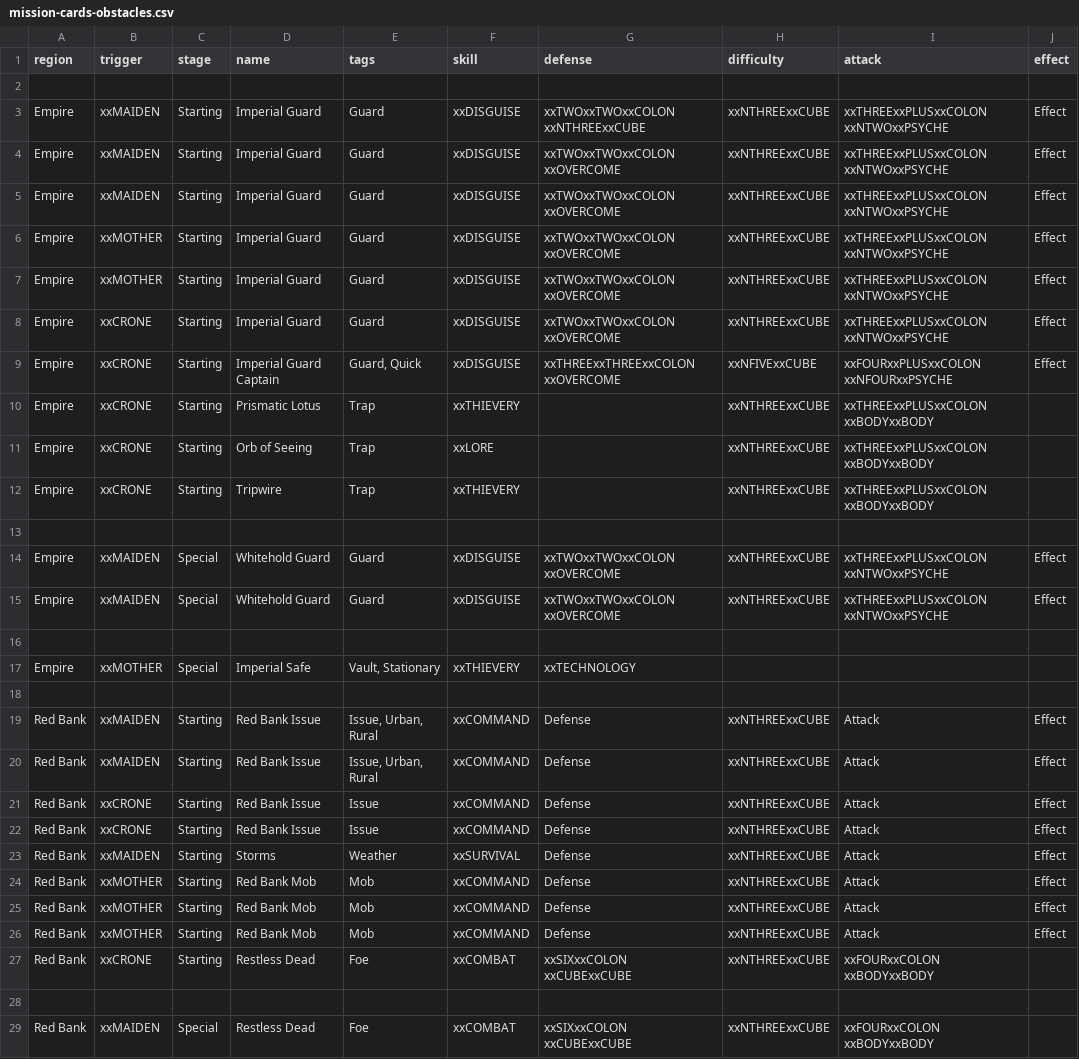
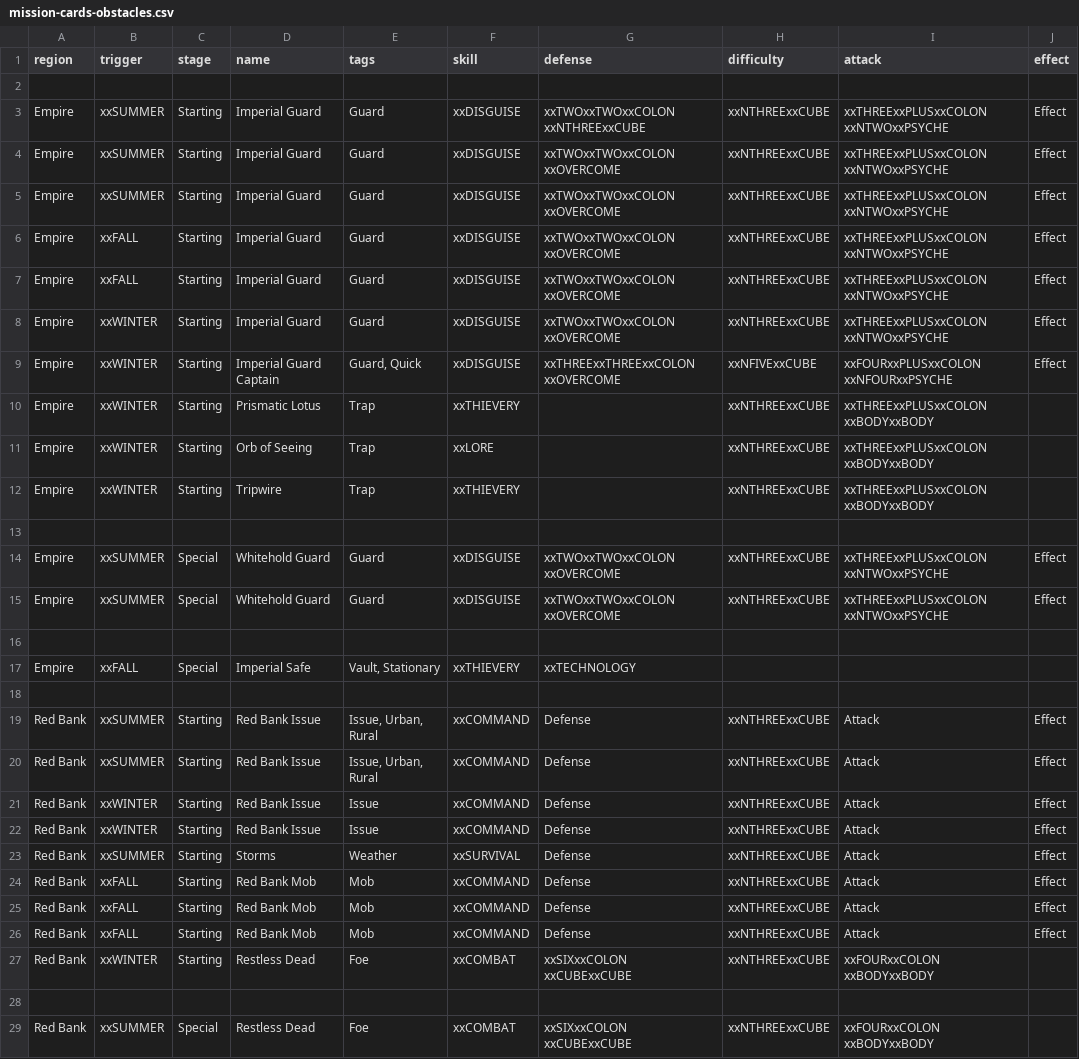
Before and after one commit to ziapeltagames/six-winters, a CSV file: csv/mission-cards-obstacles.csv, drawn as a sheet; only a part is shown; the diff covers the shown part only; the diff names each change by its address in the sheet, - before the commit and + after, or states it on an @@ line.

```diff
--- a/csv/mission-cards-obstacles.csv
+++ b/csv/mission-cards-obstacles.csv
-B3:B5 (trigger): xxMAIDEN
+B3:B5 (trigger): xxSUMMER
-B6:B7 (trigger): xxMOTHER
+B6:B7 (trigger): xxFALL
-B8:B12 (trigger): xxCRONE
+B8:B12 (trigger): xxWINTER
-B14:B15 (trigger): xxMAIDEN
+B14:B15 (trigger): xxSUMMER
-B17 (trigger): xxMOTHER
+B17 (trigger): xxFALL
-B19:B20 (trigger): xxMAIDEN
+B19:B20 (trigger): xxSUMMER
-B21:B22 (trigger): xxCRONE
+B21:B22 (trigger): xxWINTER
-B23 (trigger): xxMAIDEN
+B23 (trigger): xxSUMMER
-B24:B26 (trigger): xxMOTHER
+B24:B26 (trigger): xxFALL
-B27 (trigger): xxCRONE
+B27 (trigger): xxWINTER
-B29 (trigger): xxMAIDEN
+B29 (trigger): xxSUMMER
```
Also changed, not shown: 12 edited cells elsewhere in this file, csv/mission-cards-scenes.csv, csv/mission-cards-threats.csv.
